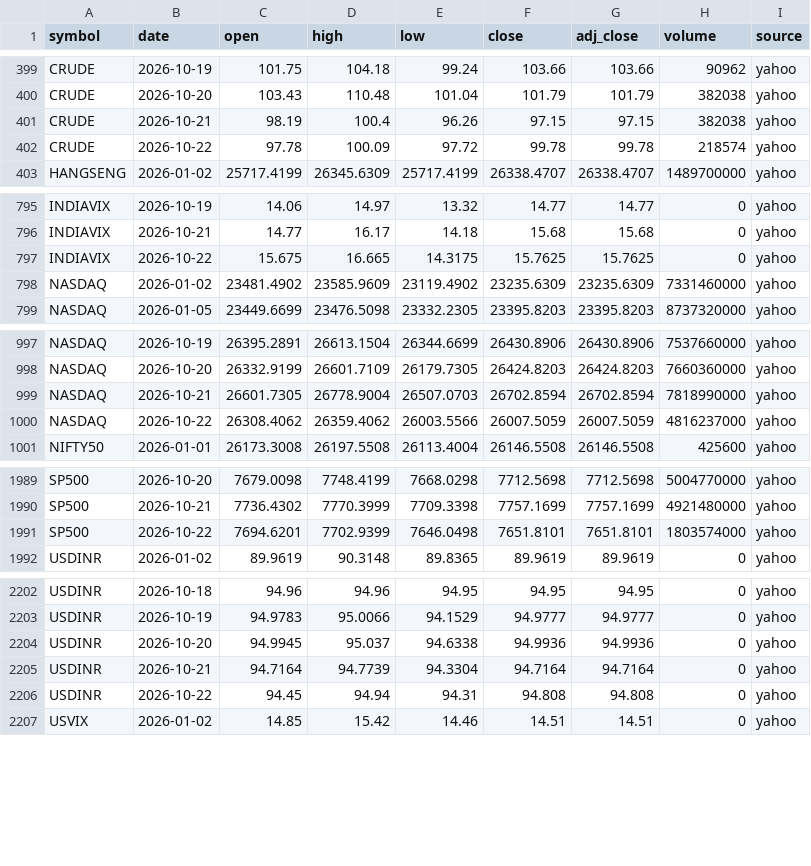
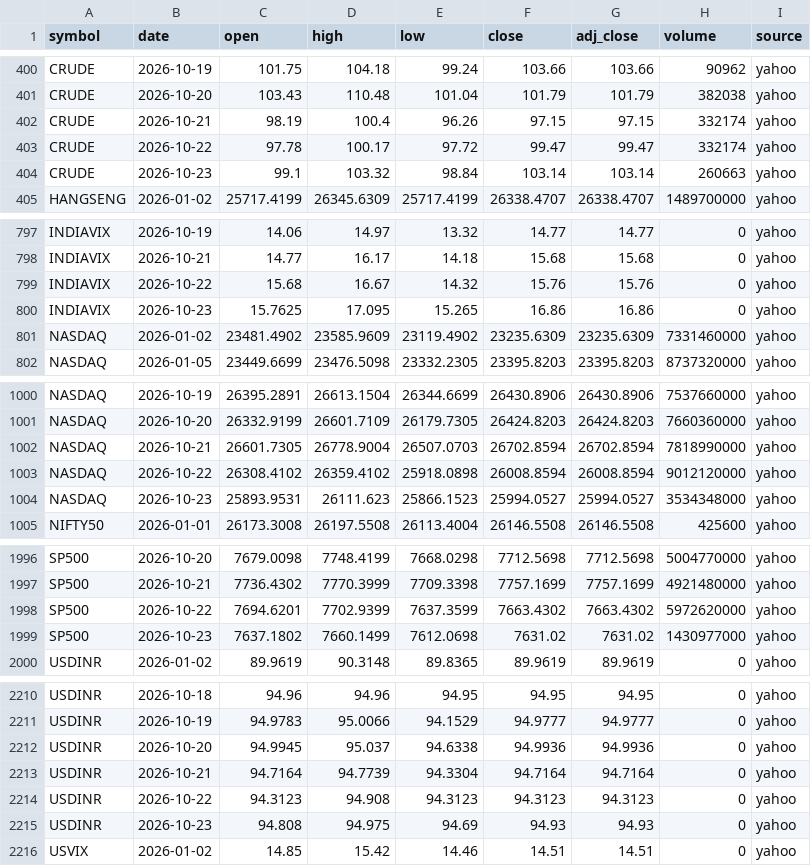
Before and after one commit to san1eev1/Stock-predictor, a CSV file: indices/2026.csv, drawn as a sheet; only a part is shown, gaps mark what is left out; the diff covers the shown part only.

```diff
--- a/indices/2026.csv
+++ b/indices/2026.csv
@@ -400,4 +401,5 @@ CRUDE,2026-10-19,101.75,104.18,99.24,103.66,103.66,90962,yahoo
 CRUDE,2026-10-20,103.43,110.48,101.04,101.79,101.79,382038,yahoo
-CRUDE,2026-10-21,98.19,100.4,96.26,97.15,97.15,382038,yahoo
-CRUDE,2026-10-22,97.78,100.09,97.72,99.78,99.78,218574,yahoo
+CRUDE,2026-10-21,98.19,100.4,96.26,97.15,97.15,332174,yahoo
+CRUDE,2026-10-22,97.78,100.17,97.72,99.47,99.47,332174,yahoo
+CRUDE,2026-10-23,99.1,103.32,98.84,103.14,103.14,260663,yahoo
 HANGSENG,2026-01-02,25717.4199,26345.6309,25717.4199,26338.4707,26338.4707,1489700000,yahoo
@@ -796,3 +798,4 @@ INDIAVIX,2026-10-19,14.06,14.97,13.32,14.77,14.77,0,yahoo
 INDIAVIX,2026-10-21,14.77,16.17,14.18,15.68,15.68,0,yahoo
-INDIAVIX,2026-10-22,15.675,16.665,14.3175,15.7625,15.7625,0,yahoo
+INDIAVIX,2026-10-22,15.68,16.67,14.32,15.76,15.76,0,yahoo
+INDIAVIX,2026-10-23,15.7625,17.095,15.265,16.86,16.86,0,yahoo
 NASDAQ,2026-01-02,23481.4902,23585.9609,23119.4902,23235.6309,23235.6309,7331460000,yahoo
@@ -999,3 +1002,4 @@ NASDAQ,2026-10-20,26332.9199,26601.7109,26179.7305,26424.8203,26424.8203,7660360
 NASDAQ,2026-10-21,26601.7305,26778.9004,26507.0703,26702.8594,26702.8594,7818990000,yahoo
-NASDAQ,2026-10-22,26308.4062,26359.4062,26003.5566,26007.5059,26007.5059,4816237000,yahoo
+NASDAQ,2026-10-22,26308.4102,26359.4102,25918.0898,26008.8594,26008.8594,9012120000,yahoo
+NASDAQ,2026-10-23,25893.9531,26111.623,25866.1523,25994.0527,25994.0527,3534348000,yahoo
 NIFTY50,2026-01-01,26173.3008,26197.5508,26113.4004,26146.5508,26146.5508,425600,yahoo
@@ -1990,3 +1997,4 @@ SP500,2026-10-20,7679.0098,7748.4199,7668.0298,7712.5698,7712.5698,5004770000,ya
 SP500,2026-10-21,7736.4302,7770.3999,7709.3398,7757.1699,7757.1699,4921480000,yahoo
-SP500,2026-10-22,7694.6201,7702.9399,7646.0498,7651.8101,7651.8101,1803574000,yahoo
+SP500,2026-10-22,7694.6201,7702.9399,7637.3599,7663.4302,7663.4302,5972620000,yahoo
+SP500,2026-10-23,7637.1802,7660.1499,7612.0698,7631.02,7631.02,1430977000,yahoo
 USDINR,2026-01-02,89.9619,90.3148,89.8365,89.9619,89.9619,0,yahoo
@@ -2205,3 +2213,4 @@ USDINR,2026-10-20,94.9945,95.037,94.6338,94.9936,94.9936,0,yahoo
 USDINR,2026-10-21,94.7164,94.7739,94.3304,94.7164,94.7164,0,yahoo
-USDINR,2026-10-22,94.45,94.94,94.31,94.808,94.808,0,yahoo
+USDINR,2026-10-22,94.3123,94.908,94.3123,94.3123,94.3123,0,yahoo
+USDINR,2026-10-23,94.808,94.975,94.69,94.93,94.93,0,yahoo
 USVIX,2026-01-02,14.85,15.42,14.46,14.51,14.51,0,yahoo
```
Also changed, not shown: 5 added rows and 10 edited cells elsewhere in this file, corporate_actions.csv, earnings.csv, 9 other files.
